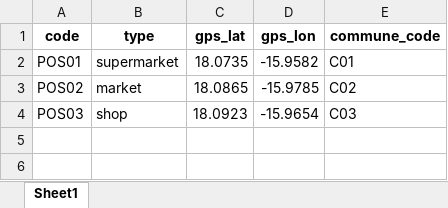
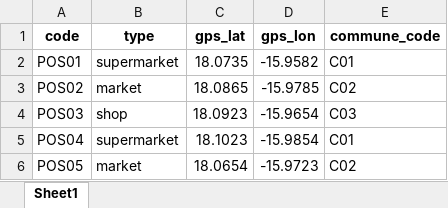
Before and after one commit to khallihenne/projet_SID32, an Excel workbook: projet_SID32/sample_files/point_of_sale_example.xlsx, sheet Sheet1, drawn as a sheet; values as stored, in another font and other column widths than the file's, no borders; the diff names each change by its address in the sheet, - before the commit and + after, or states it on an @@ line.

```diff
--- a/projet_SID32/sample_files/point_of_sale_example.xlsx (sheet Sheet1)
+++ b/projet_SID32/sample_files/point_of_sale_example.xlsx (sheet Sheet1)
+row 5: POS04 | supermarket | 18.1023 | -15.9854 | C01
+row 6: POS05 | market | 18.0654 | -15.9723 | C02
```
Also changed, not shown: projet_SID32/sample_files/cart_example.xlsx, projet_SID32/sample_files/cart_product_example.xlsx, 18 other files.
